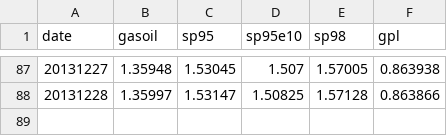
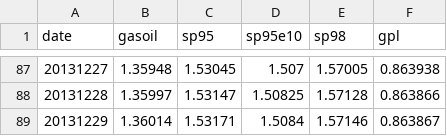
Before and after one commit to prix-carburant/prix-carburant-data, a TSV file: prix-nationaux.tsv, drawn as a sheet; only a part is shown, gaps mark what is left out; the diff names each change by its address in the sheet, - before the commit and + after, or states it on an @@ line.

```diff
--- a/prix-nationaux.tsv
+++ b/prix-nationaux.tsv
+row 89: 20131229 | 1.36014 | 1.53171 | 1.5084 | 1.57146 | 0.863867
```
Also changed, not shown: points-de-vente.tsv, 2 other files.
